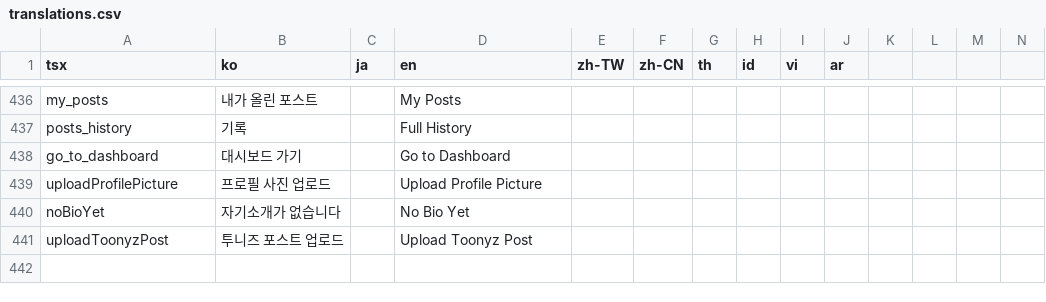
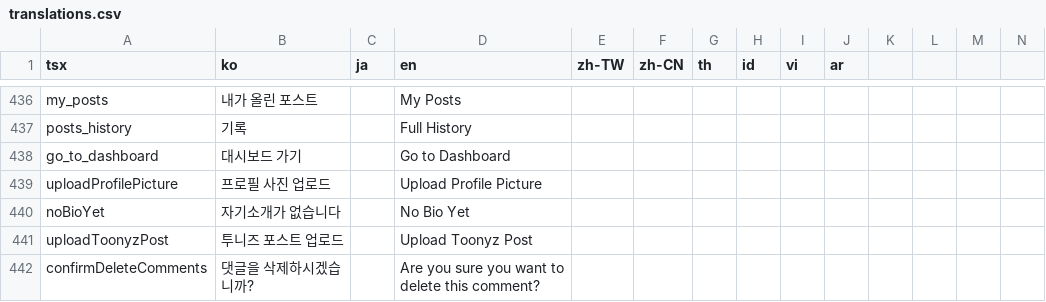
Before and after one commit to rafi-isakh/animation-studio, a CSV file: public/translations.csv, drawn as a sheet; only a part is shown, gaps mark what is left out; rows hold the shown columns only; the diff names each change by its address in the sheet, - before the commit and + after, or states it on an @@ line.

```diff
--- a/public/translations.csv
+++ b/public/translations.csv
+row 442: confirmDeleteComments | 댓글을 삭제하시겠습니까? |  | Are you sure you want to delete this comment?
```
Also changed, not shown: 3 other files.
